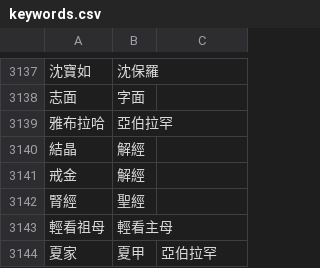
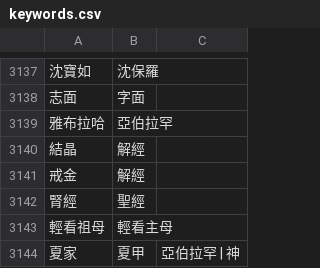
Before and after one commit to Enoooch0921/Srt-Christian-vocabulary-replacement, a CSV file: keywords.csv, drawn as a sheet; only a part is shown, gaps mark what is left out; the diff names each change by its address in the sheet, - before the commit and + after, or states it on an @@ line.

Commit message:
Update keywords.csv

```diff
--- a/keywords.csv
+++ b/keywords.csv
-C3144: 亞伯拉罕
+C3144: 亞伯拉罕 | 神
```
